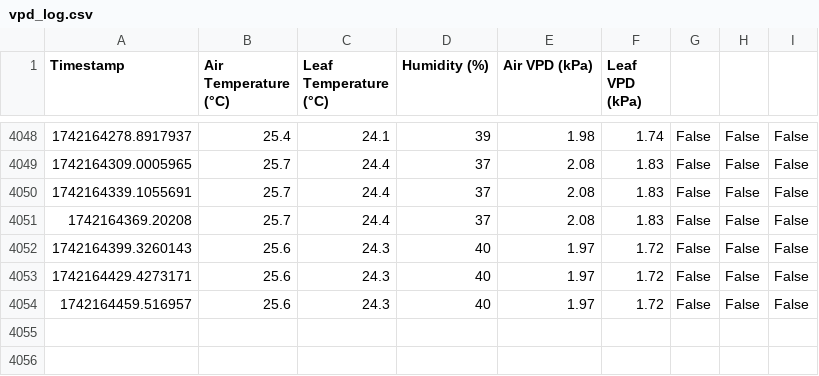
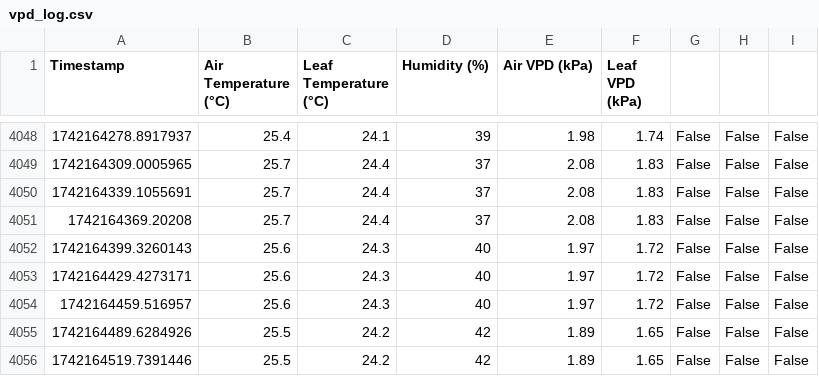
Before and after one commit to GerritHoskins/vpd, a CSV file: vpd_log.csv, drawn as a sheet; only a part is shown, gaps mark what is left out; the diff names each change by its address in the sheet, - before the commit and + after, or states it on an @@ line.

Commit message:
Auto-sync: Sun 16 Mar 23:35:47 CET 2025

```diff
--- a/vpd_log.csv
+++ b/vpd_log.csv
+row 4055: 1742164489.6284926 | 25.5 | 24.2 | 42 | 1.89 | 1.65 | False | False | False
+row 4056: 1742164519.7391446 | 25.5 | 24.2 | 42 | 1.89 | 1.65 | False | False | False
```
